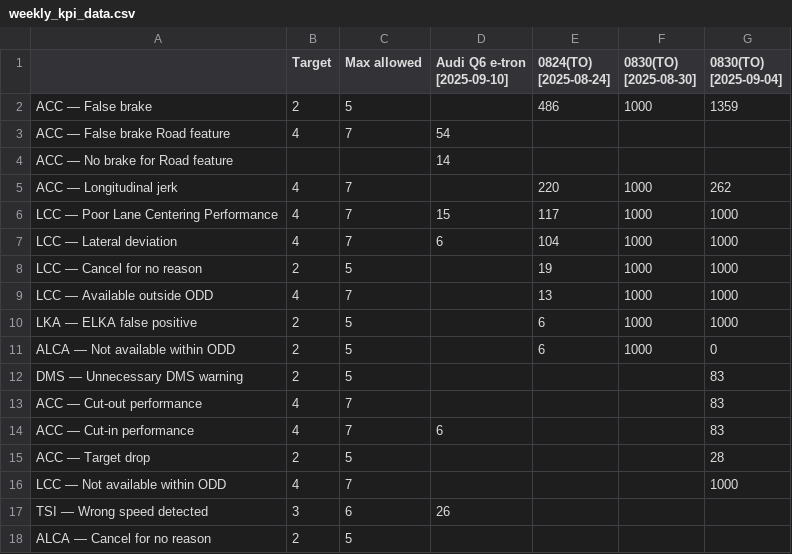
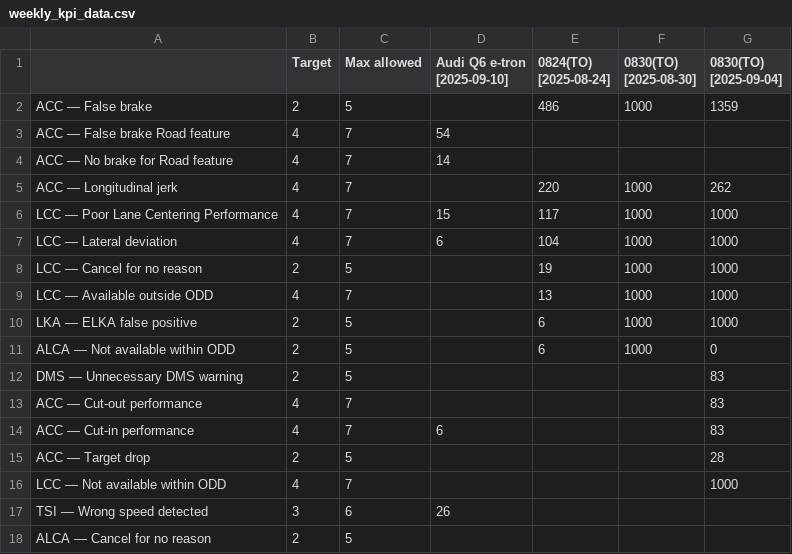
Before and after one commit to Lynoit/lynoit.github.io, a CSV file: weekly_kpi_data.csv, drawn as a sheet.

Commit message:
Update weekly_kpi_data.csv

```diff
--- a/weekly_kpi_data.csv
+++ b/weekly_kpi_data.csv
@@ -3,3 +3,3 @@ ACC — False brake	2	5		486	1000	1359
 ACC — False brake Road feature	4	7	54			
-ACC — No brake for Road feature			14			
+ACC — No brake for Road feature	4	7	14			
 ACC — Longitudinal jerk	4	7		220	1000	262
```
